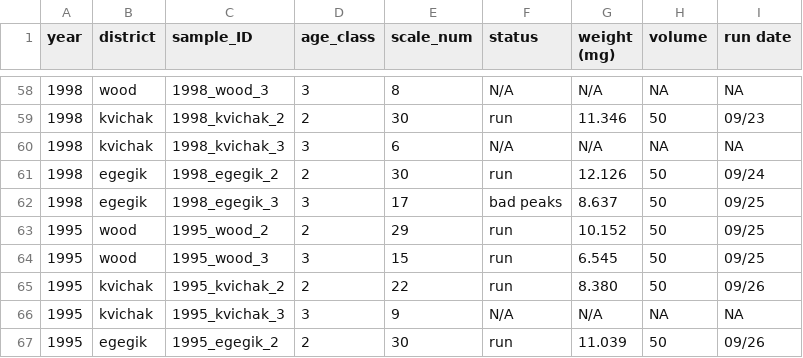
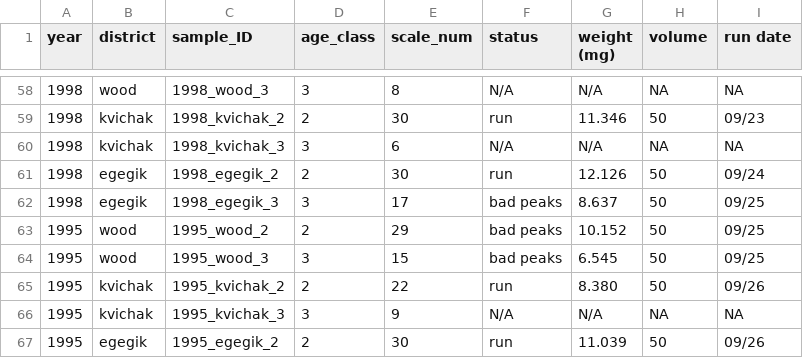
Before and after one commit to n-grace-henry/MS-Thesis, a CSV file: samples/main.csv, drawn as a sheet; only a part is shown, gaps mark what is left out.

Commit message:
Update main.csv

```diff
--- a/samples/main.csv
+++ b/samples/main.csv
@@ -62,4 +62,4 @@ year, district, sample_ID, age_class, scale_num, status, weight (mg), volume, ru
 1998, egegik, 1998_egegik_3, 3, 17, bad peaks, 8.637, 50, 09/25
-1995, wood, 1995_wood_2, 2, 29, run, 10.152, 50, 09/25
-1995, wood, 1995_wood_3, 3, 15, run, 6.545, 50, 09/25
+1995, wood, 1995_wood_2, 2, 29, bad peaks, 10.152, 50, 09/25
+1995, wood, 1995_wood_3, 3, 15, bad peaks, 6.545, 50, 09/25
 1995, kvichak, 1995_kvichak_2, 2, 22, run, 8.380, 50, 09/26
```
